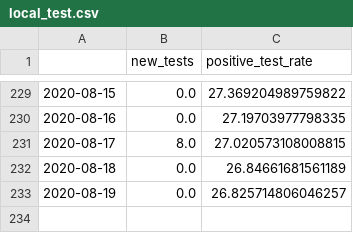
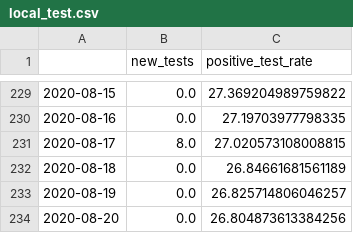
Before and after one commit to danielsuo/princeton.fyi, a CSV file: data/local_test.csv, drawn as a sheet; only a part is shown, gaps mark what is left out; the diff names each change by its address in the sheet, - before the commit and + after, or states it on an @@ line.

```diff
--- a/data/local_test.csv
+++ b/data/local_test.csv
+row 234: 2020-08-20 | 0.0 | 26.804873613384256
```
Also changed, not shown: data/local.csv, data/national.csv, 14 other files.
